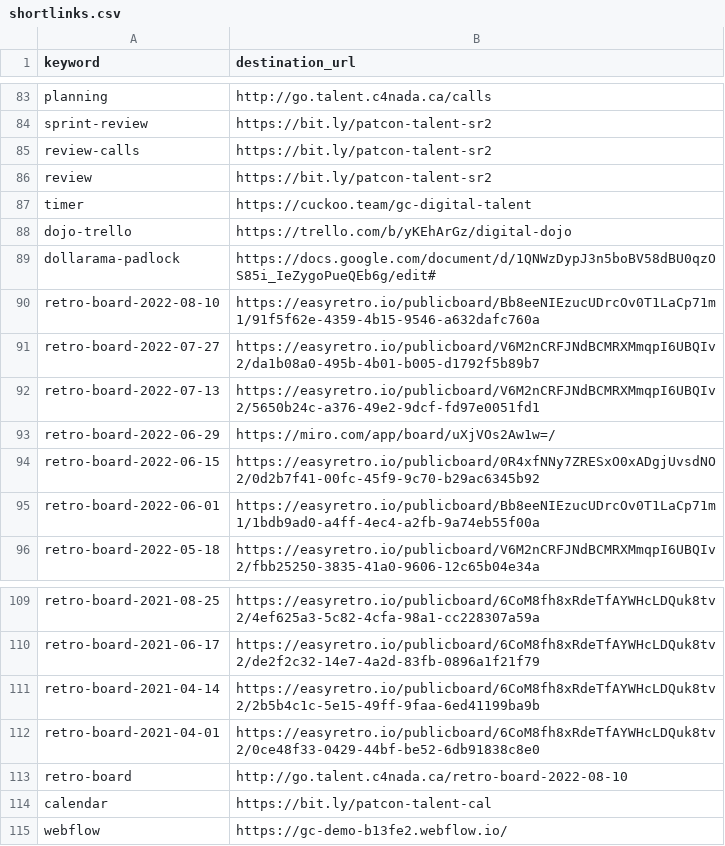
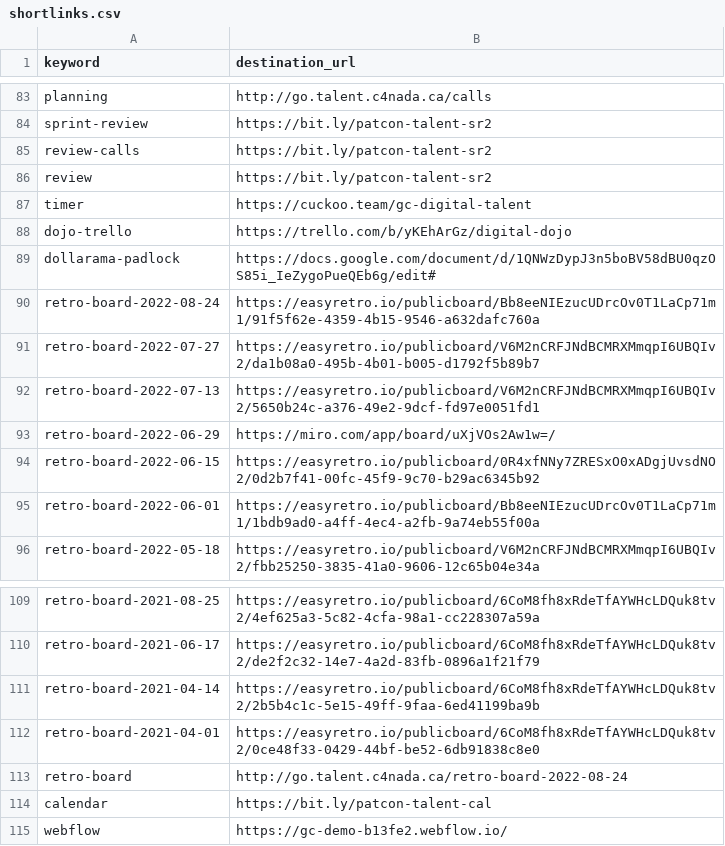
Before and after one commit to patcon/go.talent.c4nada.ca, a CSV file: shortlinks.csv, drawn as a sheet; only a part is shown, gaps mark what is left out.

Commit message:
Update shortlinks.csv

```diff
--- a/shortlinks.csv
+++ b/shortlinks.csv
@@ -89,3 +89,3 @@ dojo-trello,https://trello.com/b/yKEhArGz/digital-dojo
 dollarama-padlock,https://docs.google.com/document/d/1QNWzDypJ3n5boBV58dBU0qzOS85i_IeZygoPueQEb6g/edit#
-retro-board-2022-08-10,https://easyretro.io/publicboard/Bb8eeNIEzucUDrcOv0T1LaCp71m1/91f5f62e-4359-4b15-9546-a632dafc760a
+retro-board-2022-08-24,https://easyretro.io/publicboard/Bb8eeNIEzucUDrcOv0T1LaCp71m1/91f5f62e-4359-4b15-9546-a632dafc760a
 retro-board-2022-07-27,https://easyretro.io/publicboard/V6M2nCRFJNdBCMRXMmqpI6UBQIv2/da1b08a0-495b-4b01-b005-d1792f5b89b7
@@ -112,3 +112,3 @@ retro-board-2021-04-14,https://easyretro.io/publicboard/6CoM8fh8xRdeTfAYWHcLDQuk
 retro-board-2021-04-01,https://easyretro.io/publicboard/6CoM8fh8xRdeTfAYWHcLDQuk8tv2/0ce48f33-0429-44bf-be52-6db91838c8e0
-retro-board,http://go.talent.c4nada.ca/retro-board-2022-08-10
+retro-board,http://go.talent.c4nada.ca/retro-board-2022-08-24
 calendar,https://bit.ly/patcon-talent-cal
```
